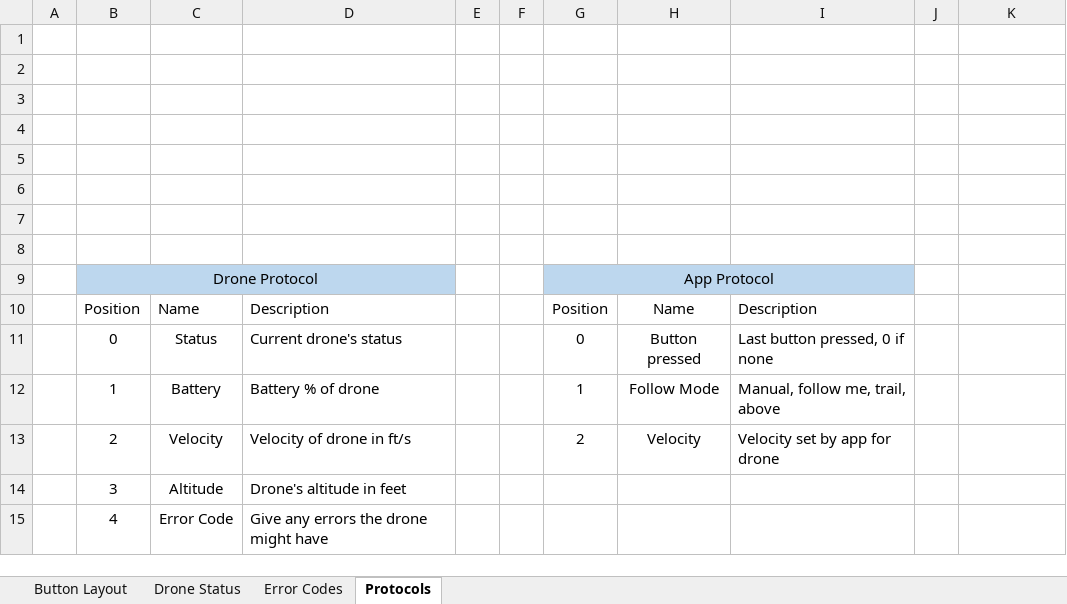
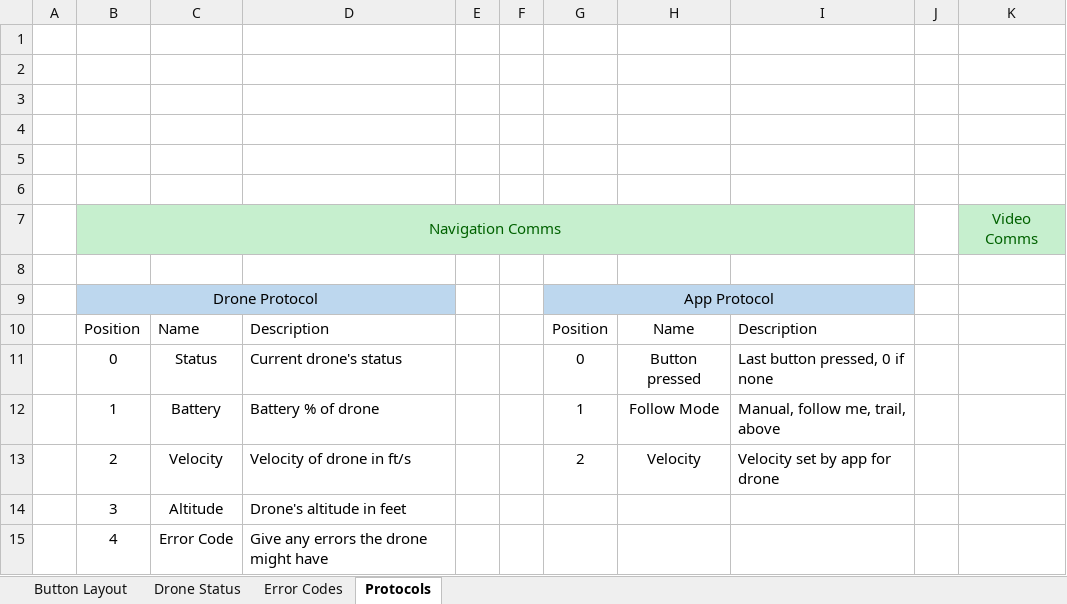
Before and after one commit to WR4F/APAD, an Excel workbook: Drone Manual.xlsx, sheet Protocols, drawn as a sheet; values as stored, in another font and other column widths than the file's, no borders; charts and pictures and table styles not drawn; the diff names each change by its address in the sheet, - before the commit and + after, or states it on an @@ line.

```diff
--- a/Drone Manual.xlsx (sheet Protocols)
+++ b/Drone Manual.xlsx (sheet Protocols)
-row 7: (empty)
+row 7:  | Navigation Comms |  |  |  |  |  |  |  |  | Video Comms
-B7:I7 fill: none
+B7:I7 fill: #C6EFCE
+B7:I7 merged
-K7 fill: none
+K7 fill: #C6EFCE
```
Also changed, not shown: charts or pictures, 6 other files.
